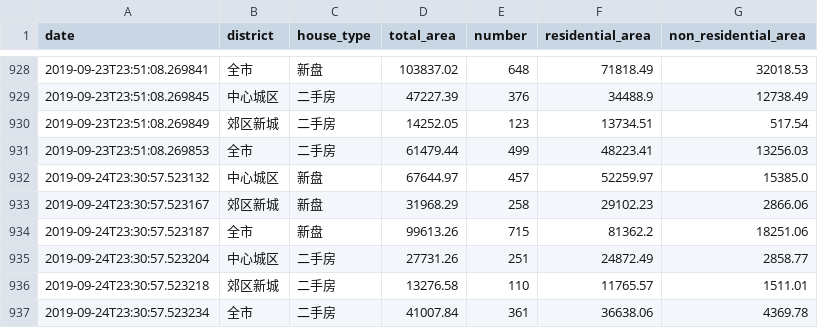
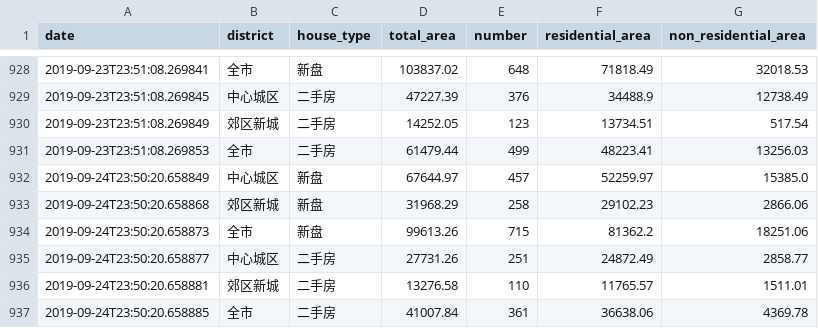
Before and after one commit to zh4n7wm/daily-house-deal, a CSV file: daily-house-deal.csv, drawn as a sheet; only a part is shown, gaps mark what is left out.

Commit message:
update csv file.

```diff
--- a/daily-house-deal.csv
+++ b/daily-house-deal.csv
@@ -931,7 +931,7 @@ date,district,house_type,total_area,number,residential_area,non_residential_area
 2019-09-23T23:51:08.269853,全市,二手房,61479.44,499,48223.41,13256.03
-2019-09-24T23:30:57.523132,中心城区,新盘,67644.97,457,52259.97,15385.0
-2019-09-24T23:30:57.523167,郊区新城,新盘,31968.29,258,29102.23,2866.06
-2019-09-24T23:30:57.523187,全市,新盘,99613.26,715,81362.2,18251.06
-2019-09-24T23:30:57.523204,中心城区,二手房,27731.26,251,24872.49,2858.77
-2019-09-24T23:30:57.523218,郊区新城,二手房,13276.58,110,11765.57,1511.01
-2019-09-24T23:30:57.523234,全市,二手房,41007.84,361,36638.06,4369.78
+2019-09-24T23:50:20.658849,中心城区,新盘,67644.97,457,52259.97,15385.0
+2019-09-24T23:50:20.658868,郊区新城,新盘,31968.29,258,29102.23,2866.06
+2019-09-24T23:50:20.658873,全市,新盘,99613.26,715,81362.2,18251.06
+2019-09-24T23:50:20.658877,中心城区,二手房,27731.26,251,24872.49,2858.77
+2019-09-24T23:50:20.658881,郊区新城,二手房,13276.58,110,11765.57,1511.01
+2019-09-24T23:50:20.658885,全市,二手房,41007.84,361,36638.06,4369.78
```
